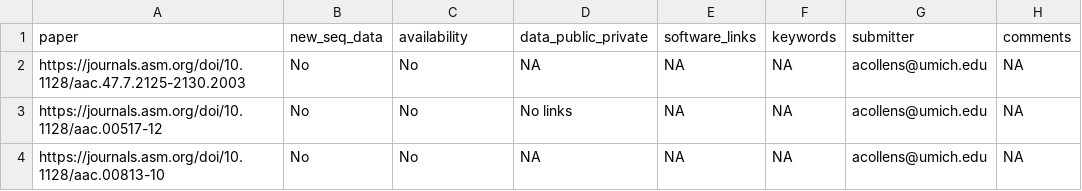
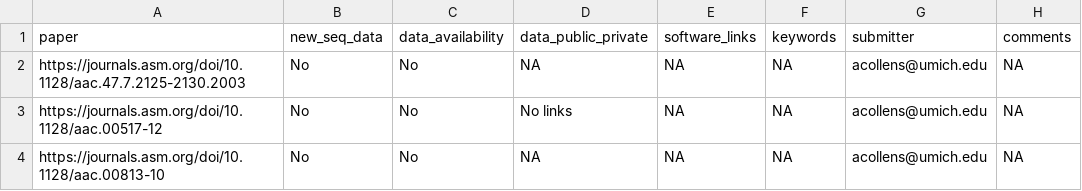
Before and after one commit to SchlossLab/Colovas_Data_Accessibility, a CSV file: Data/groundtruth.csv, drawn as a sheet; only a part is shown; the diff names each change by its address in the sheet, - before the commit and + after, or states it on an @@ line.

Commit message:
update to change variable availability to data_availability

```diff
--- a/Data/groundtruth.csv
+++ b/Data/groundtruth.csv
-C1: availability
+C1: data_availability
```
Also changed, not shown: Data/gt_subset_30.csv, 5 other files.
